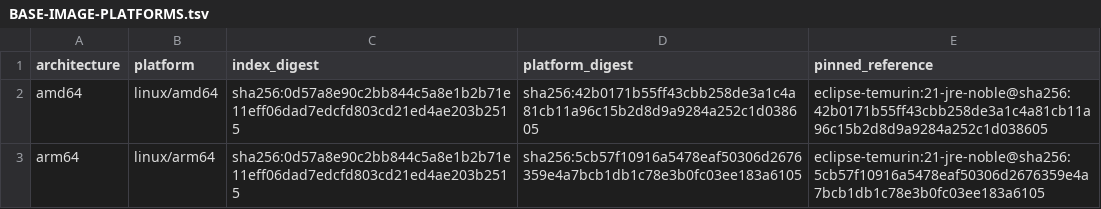
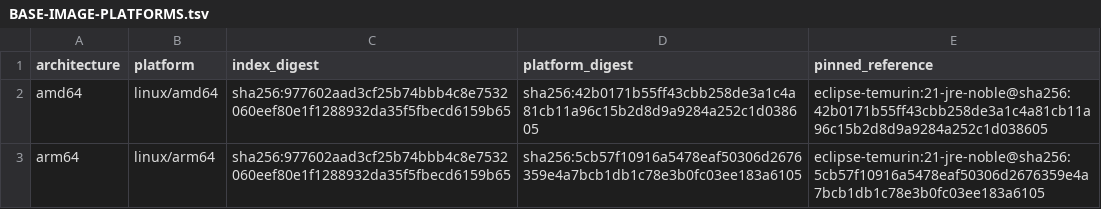
Before and after one commit to fwe86/docker-bastillion, a TSV file: BASE-IMAGE-PLATFORMS.tsv, drawn as a sheet.

```diff
--- a/BASE-IMAGE-PLATFORMS.tsv
+++ b/BASE-IMAGE-PLATFORMS.tsv
@@ -1,3 +1,3 @@
 architecture	platform	index_digest	platform_digest	pinned_reference
-amd64	linux/amd64	sha256:0d57a8e90c2bb844c5a8e1b2b71e11eff06dad7edcfd803cd21ed4ae203b2515	sha256:42b0171b55ff43cbb258de3a1c4a81cb11a96c15b2d8d9a9284a252c1d038605	eclipse-temurin:21-jre-noble@sha256:42b0171b55ff43cbb258de3a1c4a81cb11a96c15b2d8d9a9284a252c1d038605
-arm64	linux/arm64	sha256:0d57a8e90c2bb844c5a8e1b2b71e11eff06dad7edcfd803cd21ed4ae203b2515	sha256:5cb57f10916a5478eaf50306d2676359e4a7bcb1db1c78e3b0fc03ee183a6105	eclipse-temurin:21-jre-noble@sha256:5cb57f10916a5478eaf50306d2676359e4a7bcb1db1c78e3b0fc03ee183a6105
+amd64	linux/amd64	sha256:977602aad3cf25b74bbb4c8e7532060eef80e1f1288932da35f5fbecd6159b65	sha256:42b0171b55ff43cbb258de3a1c4a81cb11a96c15b2d8d9a9284a252c1d038605	eclipse-temurin:21-jre-noble@sha256:42b0171b55ff43cbb258de3a1c4a81cb11a96c15b2d8d9a9284a252c1d038605
+arm64	linux/arm64	sha256:977602aad3cf25b74bbb4c8e7532060eef80e1f1288932da35f5fbecd6159b65	sha256:5cb57f10916a5478eaf50306d2676359e4a7bcb1db1c78e3b0fc03ee183a6105	eclipse-temurin:21-jre-noble@sha256:5cb57f10916a5478eaf50306d2676359e4a7bcb1db1c78e3b0fc03ee183a6105
```
Also changed, not shown: UPSTREAM-COMPONENTS.tsv, 2 other files.
